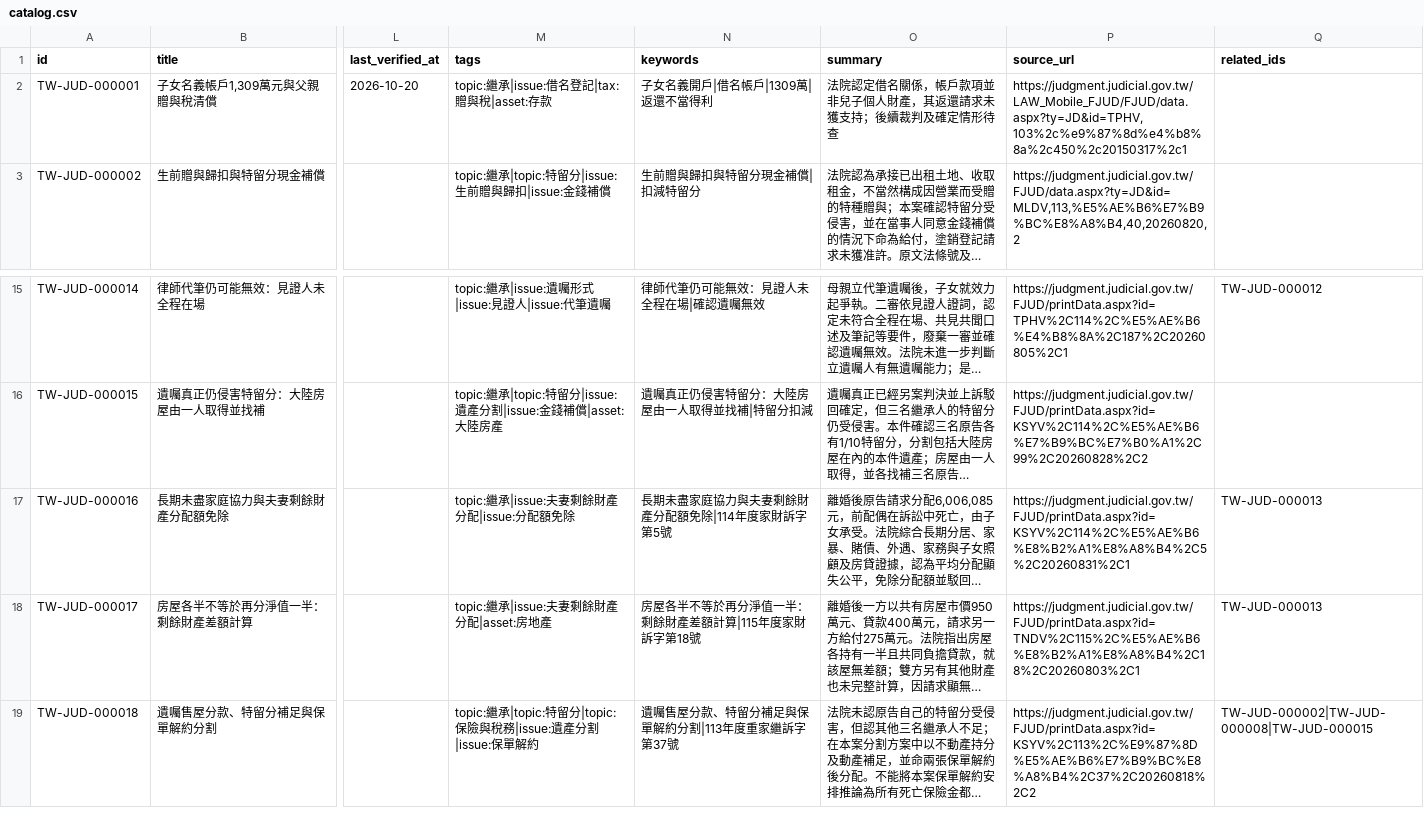
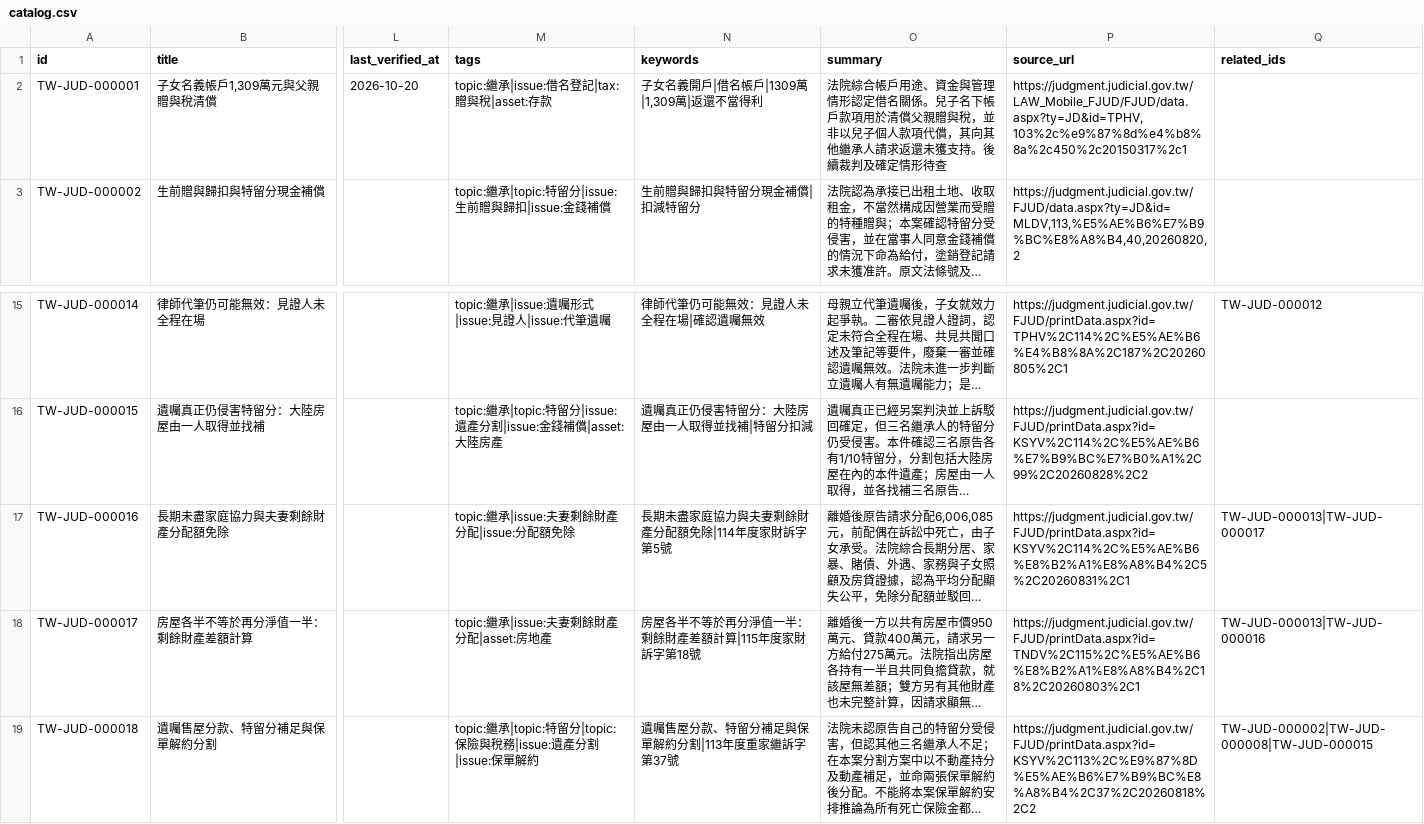
Before and after one commit to hd022311/inheritance-law-tax-research, a CSV file: indexes/catalog.csv, drawn as a sheet; only a part is shown, gaps mark what is left out; long unchanged cells end in …; the diff names each change by its address in the sheet, - before the commit and + after, or states it on an @@ line.

Commit message:
核對研究卡正文並對齊總索引欄位

```diff
--- a/indexes/catalog.csv
+++ b/indexes/catalog.csv
-N2 (keywords): 子女名義開戶|借名帳戶|1309萬|返還不當得利
+N2 (keywords): 子女名義開戶|借名帳戶|1309萬|1,309萬|返還不當得利
-O2 (summary): 法院認定借名關係，帳戶款項並非兒子個人財產，其返還請求未獲支持；後續裁判…
+O2 (summary): 法院綜合帳戶用途、資金與管理情形認定借名關係。兒子名下帳戶款項用於清償父親贈與稅，並非以兒子個人款項代償，其向其他繼承人請求返還未獲支持。後續裁判…
-Q17 (related_ids): TW-JUD-000013
+Q17 (related_ids): TW-JUD-000013|TW-JUD-000017
-Q18 (related_ids): TW-JUD-000013
+Q18 (related_ids): TW-JUD-000013|TW-JUD-000016
```
